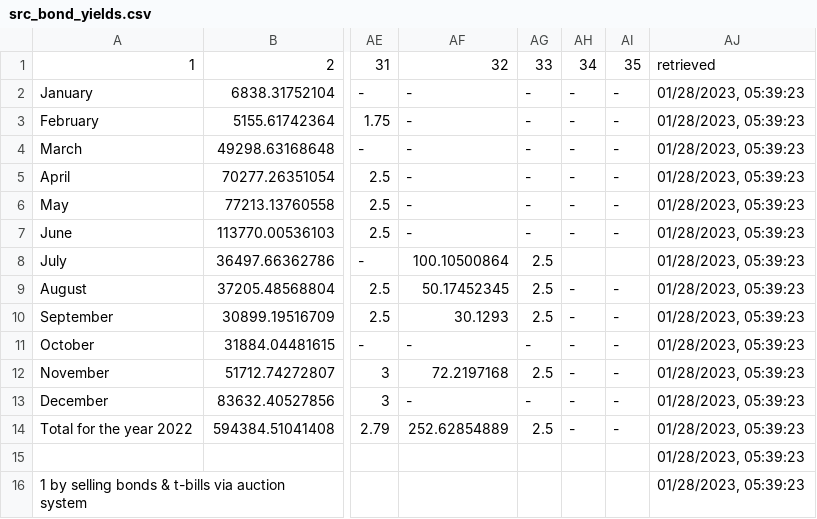
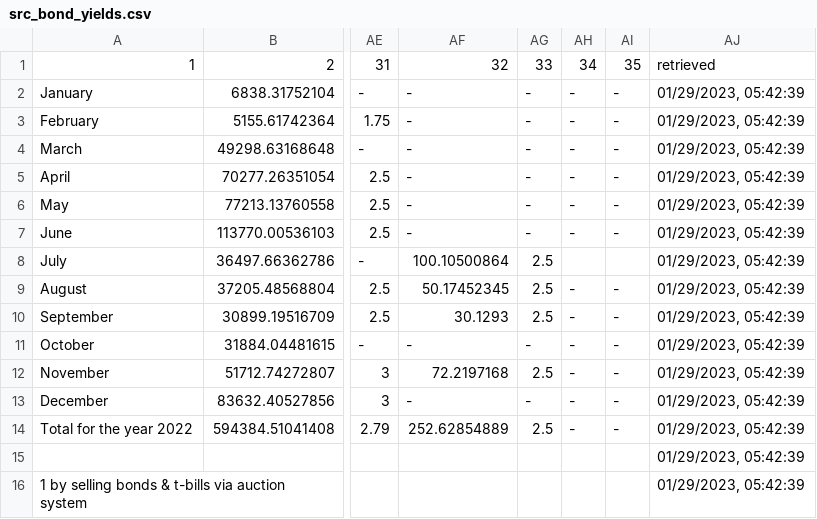
Before and after one commit to artkochnev/ukraine_dashboard, a CSV file: assets/src_bond_yields.csv, drawn as a sheet; only a part is shown, gaps mark what is left out; the diff names each change by its address in the sheet, - before the commit and + after, or states it on an @@ line.

```diff
--- a/assets/src_bond_yields.csv
+++ b/assets/src_bond_yields.csv
-AJ2:AJ16: 01/28/2023, 05:39:23
+AJ2:AJ16: 01/29/2023, 05:42:39
```
Also changed, not shown: assets/src_cpi_headline.csv, assets/src_deposit_rate.csv, 34 other files.
